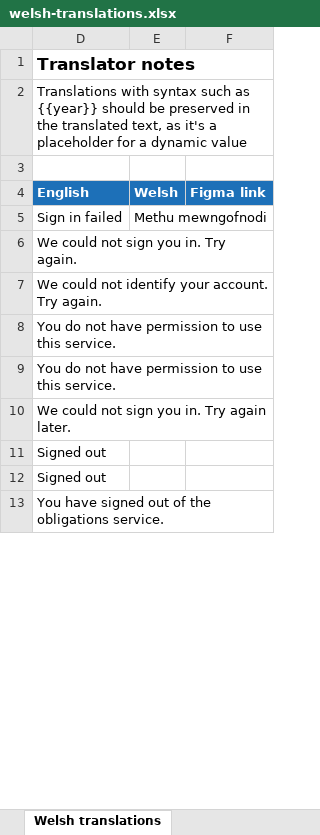
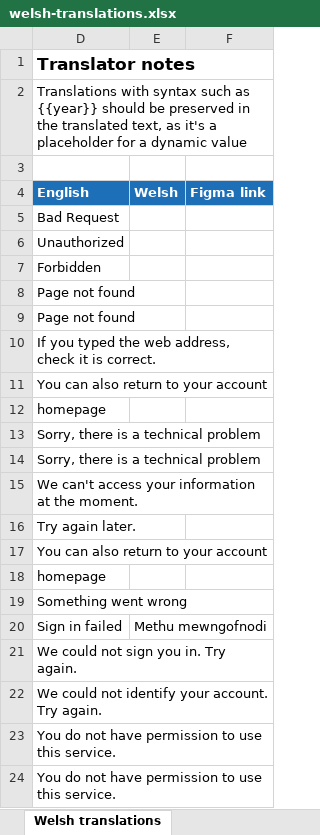
Before and after one commit to DEFRA/waste-obligations-frontend, an Excel workbook: translations/welsh-translations.xlsx, sheet Welsh translations, drawn as a sheet; only a part is shown; the shorter side is filled out with more unchanged rows; values as stored, in another font and other column widths than the file's, no borders; the diff covers the shown part only; the diff names each change by its address in the sheet, - before the commit and + after, or states it on an @@ line.

Commit message:
Pull known translations from the existing packaging front end

```diff
--- a/translations/welsh-translations.xlsx (sheet Welsh translations)
+++ b/translations/welsh-translations.xlsx (sheet Welsh translations)
+row 5: Bad Request
+row 6: Unauthorized
+row 7: Forbidden
+row 8: Page not found
+row 9: Page not found
+row 10: If you typed the web address, check it is correct.
+row 11: You can also return to your account
+row 12: homepage
+row 13: Sorry, there is a technical problem
+row 14: Sorry, there is a technical problem
+row 15: We can't access your information at the moment.
+row 16: Try again later.
+row 17: You can also return to your account
+row 18: homepage
+row 19: Something went wrong
```
Also changed, not shown: 119 added rows, 37 removed rows, 52 moved rows and 4 edited cells elsewhere in this sheet, hidden cells, 3 other files.
